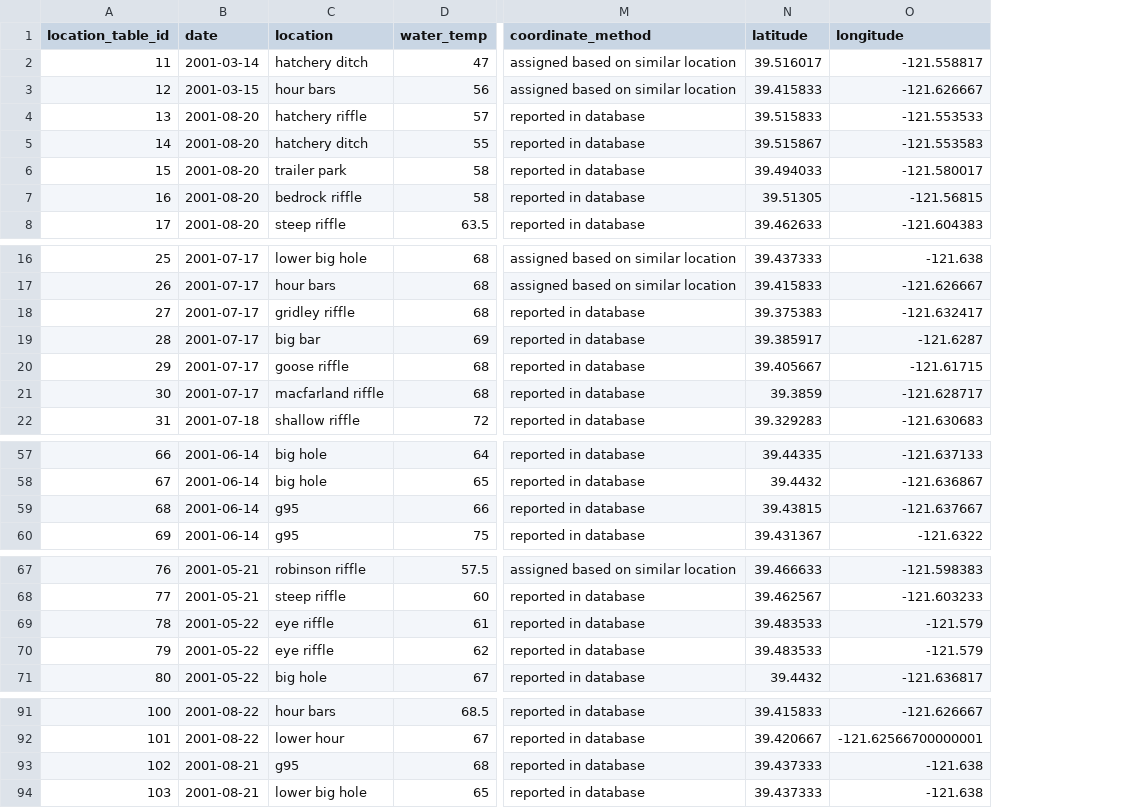
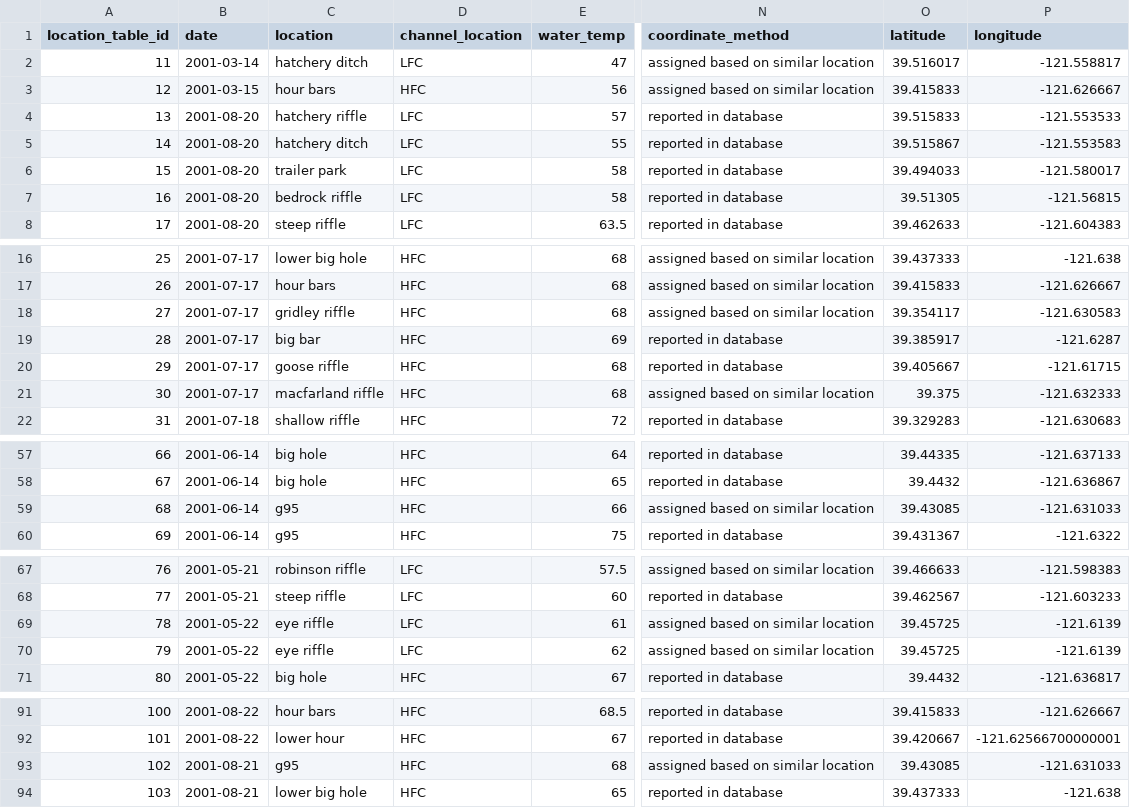
Before and after one commit to FlowWest/feather-mini-snorkel, a CSV file: data/survey_locations.csv, drawn as a sheet; only a part is shown, gaps mark what is left out; addresses are those after the commit; the diff covers the shown part only; the diff names each change by its address in the sheet, - before the commit and + after, or states it on an @@ line.

Commit message:
edits to disconnect between name and coordinate

```diff
--- a/data/survey_locations.csv
+++ b/data/survey_locations.csv
+column D (channel_location), rows 2-8: LFC | HFC | LFC | LFC | LFC | LFC | LFC; rows 16-22: all HFC; rows 57-60: all HFC; rows 67-71: LFC | LFC | LFC | LFC | HFC; rows 91-94: all HFC
-N18 (coordinate_method): reported in database
+N18 (coordinate_method): assigned based on similar location
-O18 (latitude): 39.375383
+O18 (latitude): 39.354117
-P18 (longitude): -121.632417
+P18 (longitude): -121.630583
-N21 (coordinate_method): reported in database
+N21 (coordinate_method): assigned based on similar location
-O21 (latitude): 39.3859
+O21 (latitude): 39.375
-P21 (longitude): -121.628717
+P21 (longitude): -121.632333
-N59 (coordinate_method): reported in database
+N59 (coordinate_method): assigned based on similar location
-O59 (latitude): 39.43815
+O59 (latitude): 39.43085
-P59 (longitude): -121.637667
+P59 (longitude): -121.631033
-N69:N70 (coordinate_method): reported in database
+N69:N70 (coordinate_method): assigned based on similar location
-O69:O70 (latitude): 39.483533
+O69:O70 (latitude): 39.45725
-P69:P70 (longitude): -121.579
+P69:P70 (longitude): -121.6139
-N93 (coordinate_method): reported in database
+N93 (coordinate_method): assigned based on similar location
-O93 (latitude): 39.437333
+O93 (latitude): 39.43085
-P93 (longitude): -121.638
+P93 (longitude): -121.631033
```
Also changed, not shown: 2 edited cells elsewhere in this file.
